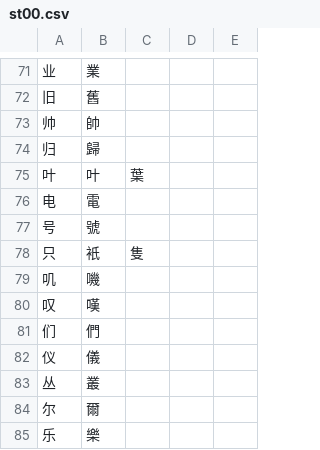
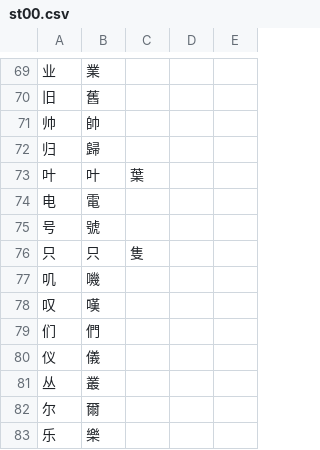
Before and after one commit to lizongying/pyhan, a CSV file: src/pyhan/files/st00.csv, drawn as a sheet; only a part is shown, gaps mark what is left out; the diff covers the shown part only.

```diff
--- a/src/pyhan/files/st00.csv
+++ b/src/pyhan/files/st00.csv
@@ -77,3 +75,3 @@
 号,號
-只,衹,隻
+只,只,隻
 叽,嘰
```
Also changed, not shown: 4 removed rows and 10 edited cells elsewhere in this file, src/pyhan/files/st02.csv, 5 other files.
